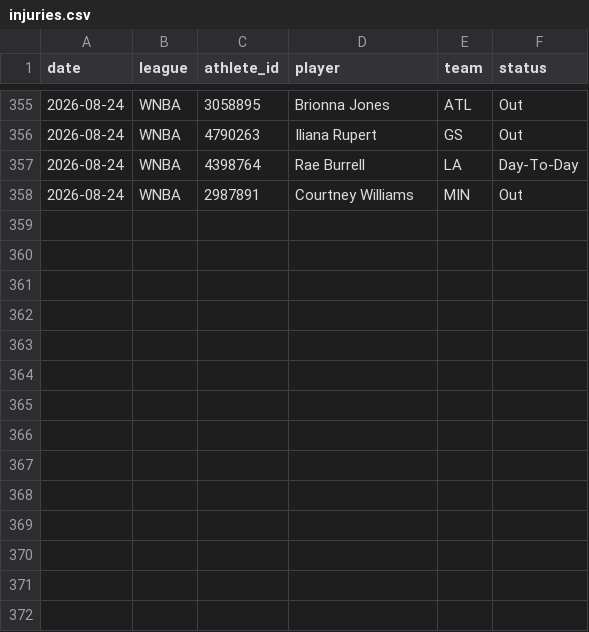
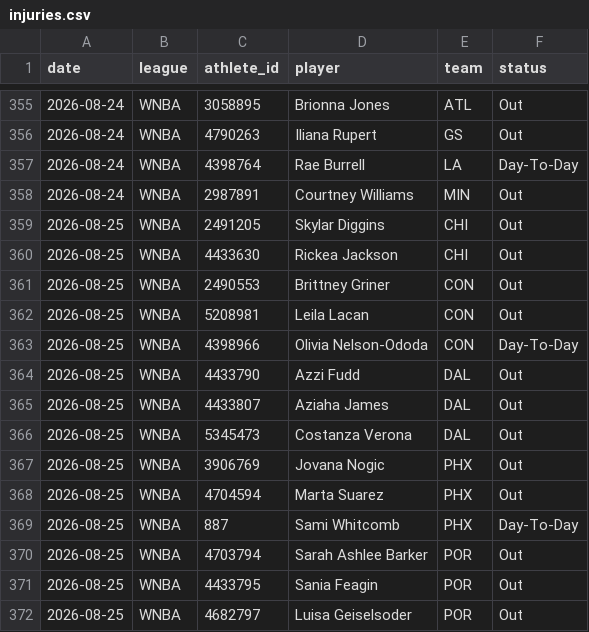
Before and after one commit to azcal/mbm-props, a CSV file: logs/injuries.csv, drawn as a sheet; only a part is shown, gaps mark what is left out; the diff names each change by its address in the sheet, - before the commit and + after, or states it on an @@ line.

```diff
--- a/logs/injuries.csv
+++ b/logs/injuries.csv
+row 359: 2026-08-25 | WNBA | 2491205 | Skylar Diggins | CHI | Out
+row 360: 2026-08-25 | WNBA | 4433630 | Rickea Jackson | CHI | Out
+row 361: 2026-08-25 | WNBA | 2490553 | Brittney Griner | CON | Out
+row 362: 2026-08-25 | WNBA | 5208981 | Leila Lacan | CON | Out
+row 363: 2026-08-25 | WNBA | 4398966 | Olivia Nelson-Ododa | CON | Day-To-Day
+row 364: 2026-08-25 | WNBA | 4433790 | Azzi Fudd | DAL | Out
+row 365: 2026-08-25 | WNBA | 4433807 | Aziaha James | DAL | Out
+row 366: 2026-08-25 | WNBA | 5345473 | Costanza Verona | DAL | Out
+row 367: 2026-08-25 | WNBA | 3906769 | Jovana Nogic | PHX | Out
+row 368: 2026-08-25 | WNBA | 4704594 | Marta Suarez | PHX | Out
+row 369: 2026-08-25 | WNBA | 887 | Sami Whitcomb | PHX | Day-To-Day
+row 370: 2026-08-25 | WNBA | 4703794 | Sarah Ashlee Barker | POR | Out
+row 371: 2026-08-25 | WNBA | 4433795 | Sania Feagin | POR | Out
+row 372: 2026-08-25 | WNBA | 4682797 | Luisa Geiselsoder | POR | Out
```
Also changed, not shown: logs/predictions.csv, 2 other files.
